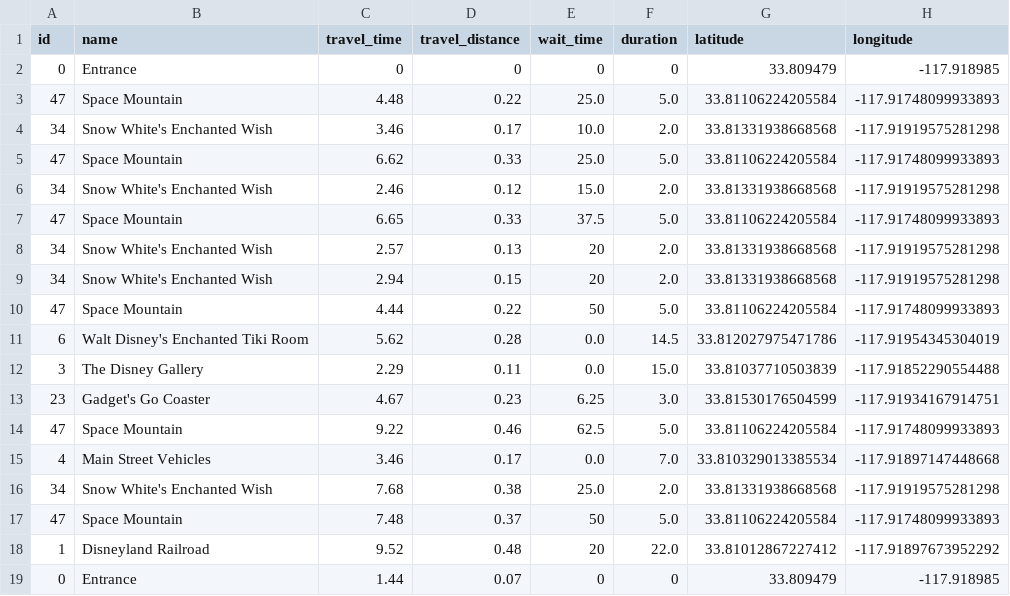
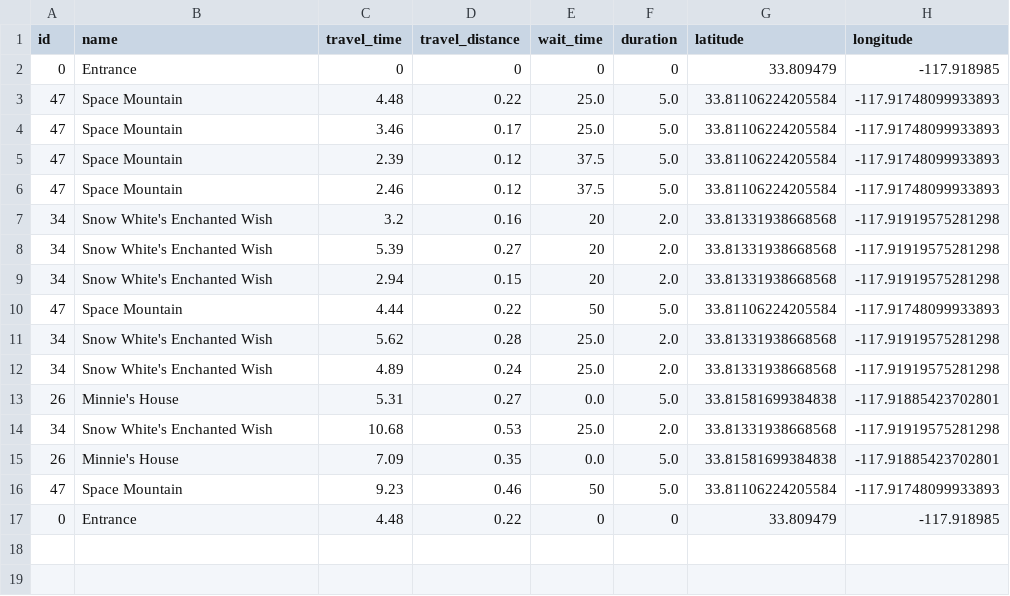
Before and after one commit to wyguy444/DROP, a CSV file: data/output.csv, drawn as a sheet.

```diff
--- a/data/output.csv
+++ b/data/output.csv
@@ -3,17 +3,15 @@ id,name,travel_time,travel_distance,wait_time,duration,latitude,longitude
 47,Space Mountain,4.48,0.22,25.0,5.0,33.81106224205584,-117.91748099933893
-34,Snow White's Enchanted Wish,3.46,0.17,10.0,2.0,33.81331938668568,-117.91919575281298
-47,Space Mountain,6.62,0.33,25.0,5.0,33.81106224205584,-117.91748099933893
-34,Snow White's Enchanted Wish,2.46,0.12,15.0,2.0,33.81331938668568,-117.91919575281298
-47,Space Mountain,6.65,0.33,37.5,5.0,33.81106224205584,-117.91748099933893
-34,Snow White's Enchanted Wish,2.57,0.13,20,2.0,33.81331938668568,-117.91919575281298
+47,Space Mountain,3.46,0.17,25.0,5.0,33.81106224205584,-117.91748099933893
+47,Space Mountain,2.39,0.12,37.5,5.0,33.81106224205584,-117.91748099933893
+47,Space Mountain,2.46,0.12,37.5,5.0,33.81106224205584,-117.91748099933893
+34,Snow White's Enchanted Wish,3.2,0.16,20,2.0,33.81331938668568,-117.91919575281298
+34,Snow White's Enchanted Wish,5.39,0.27,20,2.0,33.81331938668568,-117.91919575281298
 34,Snow White's Enchanted Wish,2.94,0.15,20,2.0,33.81331938668568,-117.91919575281298
 47,Space Mountain,4.44,0.22,50,5.0,33.81106224205584,-117.91748099933893
-6,Walt Disney's Enchanted Tiki Room,5.62,0.28,0.0,14.5,33.812027975471786,-117.91954345304019
-3,The Disney Gallery,2.29,0.11,0.0,15.0,33.81037710503839,-117.91852290554488
-23,Gadget's Go Coaster,4.67,0.23,6.25,3.0,33.81530176504599,-117.91934167914751
-47,Space Mountain,9.22,0.46,62.5,5.0,33.81106224205584,-117.91748099933893
-4,Main Street Vehicles,3.46,0.17,0.0,7.0,33.810329013385534,-117.91897147448668
-34,Snow White's Enchanted Wish,7.68,0.38,25.0,2.0,33.81331938668568,-117.91919575281298
-47,Space Mountain,7.48,0.37,50,5.0,33.81106224205584,-117.91748099933893
-1,Disneyland Railroad,9.52,0.48,20,22.0,33.81012867227412,-117.91897673952292
-0,Entrance,1.44,0.07,0,0,33.809479,-117.918985
+34,Snow White's Enchanted Wish,5.62,0.28,25.0,2.0,33.81331938668568,-117.91919575281298
+34,Snow White's Enchanted Wish,4.89,0.24,25.0,2.0,33.81331938668568,-117.91919575281298
+26,Minnie's House,5.31,0.27,0.0,5.0,33.81581699384838,-117.91885423702801
+34,Snow White's Enchanted Wish,10.68,0.53,25.0,2.0,33.81331938668568,-117.91919575281298
+26,Minnie's House,7.09,0.35,0.0,5.0,33.81581699384838,-117.91885423702801
+47,Space Mountain,9.23,0.46,50,5.0,33.81106224205584,-117.91748099933893
+0,Entrance,4.48,0.22,0,0,33.809479,-117.918985
```
Also changed, not shown: 2 other files.
